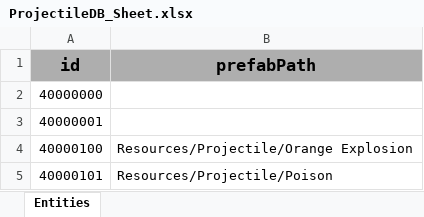
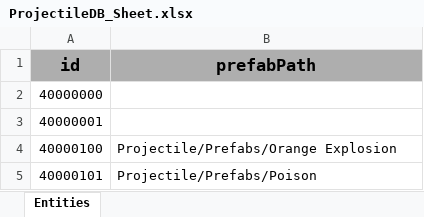
Before and after one commit to GGB97/Sisyphus_Mirror, an Excel workbook: Assets/Excel/Projectile/ProjectileDB_Sheet.xlsx, sheet Entities, drawn as a sheet; values as stored, in another font and other column widths than the file's, no borders; the diff names each change by its address in the sheet, - before the commit and + after, or states it on an @@ line.

```diff
--- a/Assets/Excel/Projectile/ProjectileDB_Sheet.xlsx (sheet Entities)
+++ b/Assets/Excel/Projectile/ProjectileDB_Sheet.xlsx (sheet Entities)
-B4 (prefabPath): Resources/Projectile/Orange Explosion
+B4 (prefabPath): Projectile/Prefabs/Orange Explosion
-B5 (prefabPath): Resources/Projectile/Poison
+B5 (prefabPath): Projectile/Prefabs/Poison
```
Also changed, not shown: 18 other files.
